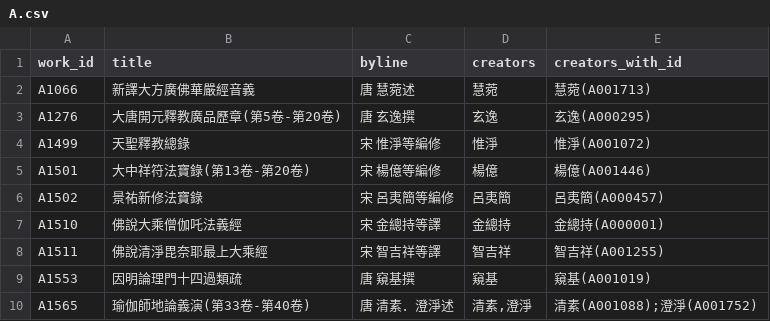
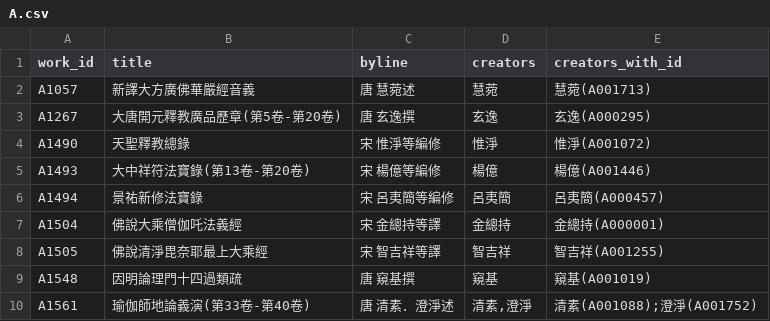
Before and after one commit to DILA-edu/cbeta-metadata, a CSV file: creators/csv/A.csv, drawn as a sheet.

```diff
--- a/creators/csv/A.csv
+++ b/creators/csv/A.csv
@@ -1,10 +1,10 @@
 work_id,title,byline,creators,creators_with_id
-A1066,新譯大方廣佛華嚴經音義,唐 慧菀述,慧菀,慧菀(A001713)
-A1276,大唐開元釋教廣品歷章(第5卷-第20卷),唐 玄逸撰,玄逸,玄逸(A000295)
-A1499,天聖釋教總錄,宋 惟淨等編修,惟淨,惟淨(A001072)
-A1501,大中祥符法寶錄(第13卷-第20卷),宋 楊億等編修,楊億,楊億(A001446)
-A1502,景祐新修法寶錄,宋 呂夷簡等編修,呂夷簡,呂夷簡(A000457)
-A1510,佛說大乘僧伽吒法義經,宋 金總持等譯,金總持,金總持(A000001)
-A1511,佛說清淨毘奈耶最上大乘經,宋 智吉祥等譯,智吉祥,智吉祥(A001255)
-A1553,因明論理門十四過類疏,唐 窺基撰,窺基,窺基(A001019)
-A1565,瑜伽師地論義演(第33卷-第40卷),唐 清素．澄淨述,"清素,澄淨",清素(A001088);澄淨(A001752)
+A1057,新譯大方廣佛華嚴經音義,唐 慧菀述,慧菀,慧菀(A001713)
+A1267,大唐開元釋教廣品歷章(第5卷-第20卷),唐 玄逸撰,玄逸,玄逸(A000295)
+A1490,天聖釋教總錄,宋 惟淨等編修,惟淨,惟淨(A001072)
+A1493,大中祥符法寶錄(第13卷-第20卷),宋 楊億等編修,楊億,楊億(A001446)
+A1494,景祐新修法寶錄,宋 呂夷簡等編修,呂夷簡,呂夷簡(A000457)
+A1504,佛說大乘僧伽吒法義經,宋 金總持等譯,金總持,金總持(A000001)
+A1505,佛說清淨毘奈耶最上大乘經,宋 智吉祥等譯,智吉祥,智吉祥(A001255)
+A1548,因明論理門十四過類疏,唐 窺基撰,窺基,窺基(A001019)
+A1561,瑜伽師地論義演(第33卷-第40卷),唐 清素．澄淨述,"清素,澄淨",清素(A001088);澄淨(A001752)
```
Also changed, not shown: textref/cbeta.csv, titles/titles-by-canon/A.csv, 13 other files.
